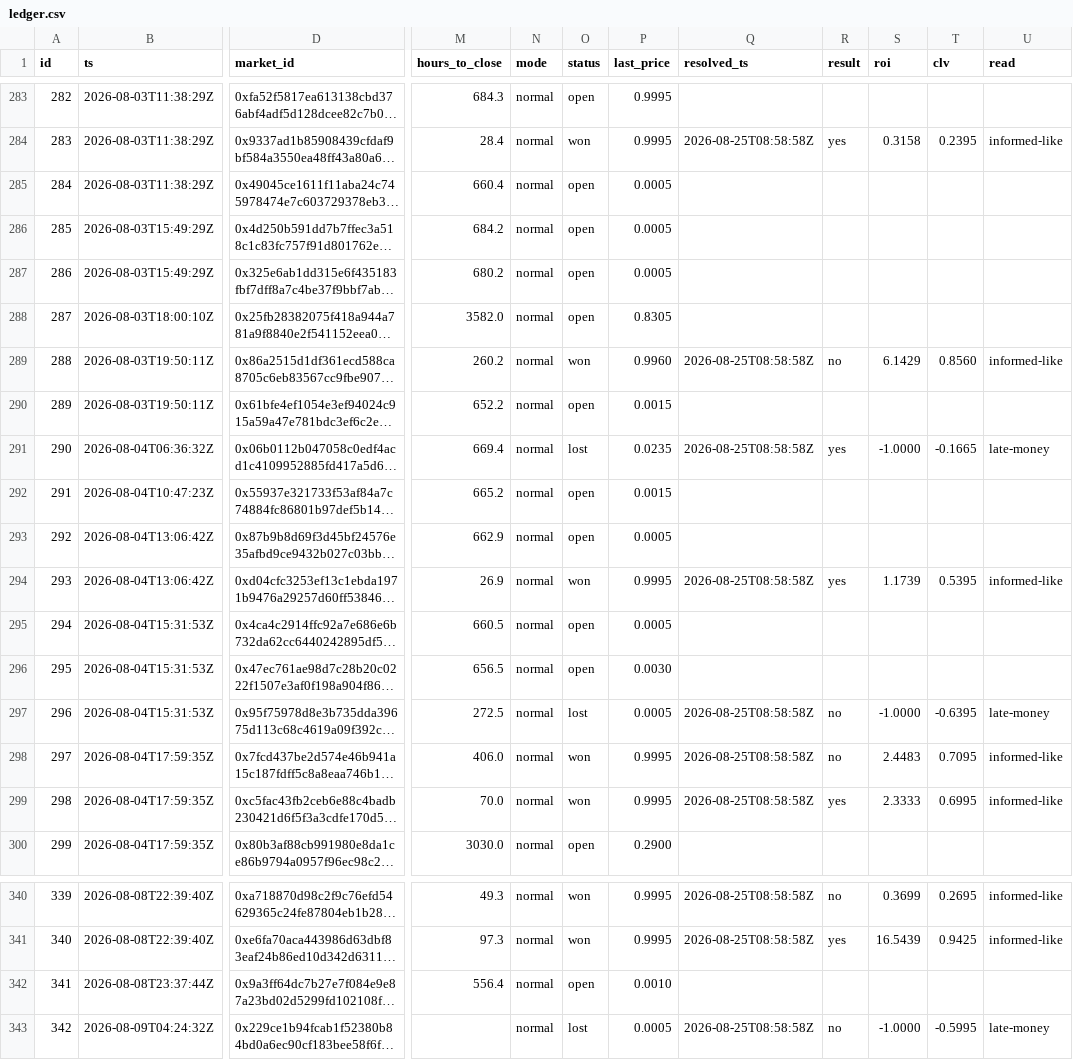
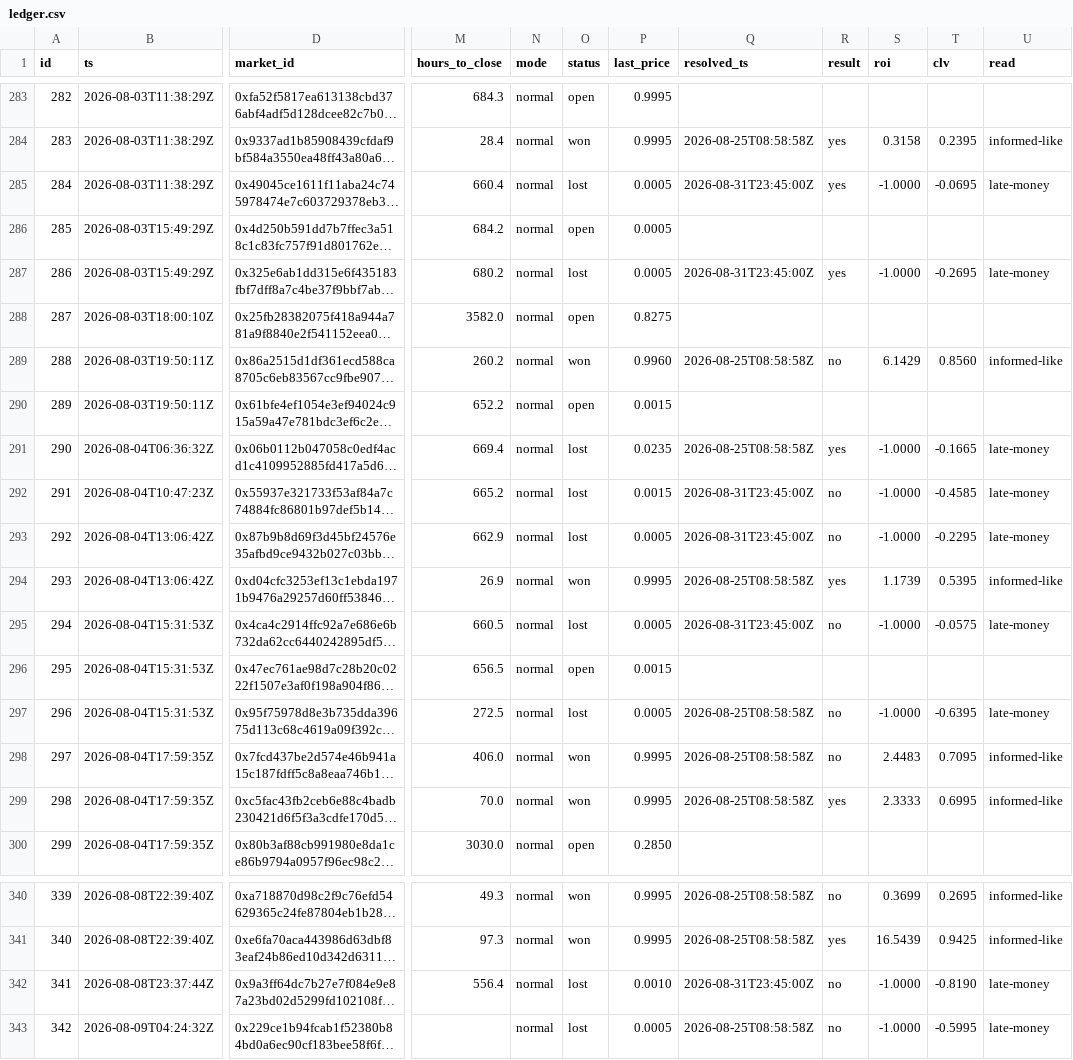
Before and after one commit to akadigari/tipoff, a CSV file: ledger/ledger.csv, drawn as a sheet; only a part is shown, gaps mark what is left out; long unchanged cells end in …; the diff covers the shown part only; the diff names each change by its address in the sheet, - before the commit and + after, or states it on an @@ line.

```diff
--- a/ledger/ledger.csv
+++ b/ledger/ledger.csv
-O285 (status): open
+O285 (status): lost
-Q285 (resolved_ts): (empty)
+Q285 (resolved_ts): 2026-08-31T23:45:00Z
-R285 (result): (empty)
+R285 (result): yes
-S285 (roi): (empty)
+S285 (roi): -1.0000
-T285 (clv): (empty)
+T285 (clv): -0.0695
-U285 (read): (empty)
+U285 (read): late-money
-O287 (status): open
+O287 (status): lost
-Q287 (resolved_ts): (empty)
+Q287 (resolved_ts): 2026-08-31T23:45:00Z
-R287 (result): (empty)
+R287 (result): yes
-S287 (roi): (empty)
+S287 (roi): -1.0000
-T287 (clv): (empty)
+T287 (clv): -0.2695
-U287 (read): (empty)
+U287 (read): late-money
-P288 (last_price): 0.8305
+P288 (last_price): 0.8275
-O292:O293 (status): open
+O292:O293 (status): lost
-Q292:Q293 (resolved_ts): (empty)
+Q292:Q293 (resolved_ts): 2026-08-31T23:45:00Z
-R292:R293 (result): (empty)
+R292:R293 (result): no
-S292:S293 (roi): (empty)
+S292:S293 (roi): -1.0000
-T292 (clv): (empty)
+T292 (clv): -0.4585
-U292:U293 (read): (empty)
+U292:U293 (read): late-money
-T293 (clv): (empty)
+T293 (clv): -0.2295
-O295 (status): open
+O295 (status): lost
-Q295 (resolved_ts): (empty)
+Q295 (resolved_ts): 2026-08-31T23:45:00Z
-R295 (result): (empty)
+R295 (result): no
-S295 (roi): (empty)
+S295 (roi): -1.0000
-T295 (clv): (empty)
+T295 (clv): -0.0575
-U295 (read): (empty)
+U295 (read): late-money
-P296 (last_price): 0.0030
+P296 (last_price): 0.0015
-P300 (last_price): 0.2900
+P300 (last_price): 0.2850
-O342 (status): open
+O342 (status): lost
-Q342 (resolved_ts): (empty)
+Q342 (resolved_ts): 2026-08-31T23:45:00Z
-R342 (result): (empty)
+R342 (result): no
-S342 (roi): (empty)
+S342 (roi): -1.0000
-T342 (clv): (empty)
+T342 (clv): -0.8190
-U342 (read): (empty)
+U342 (read): late-money
```
Also changed, not shown: 1 added row and 110 edited cells elsewhere in this file, 7 other files.
